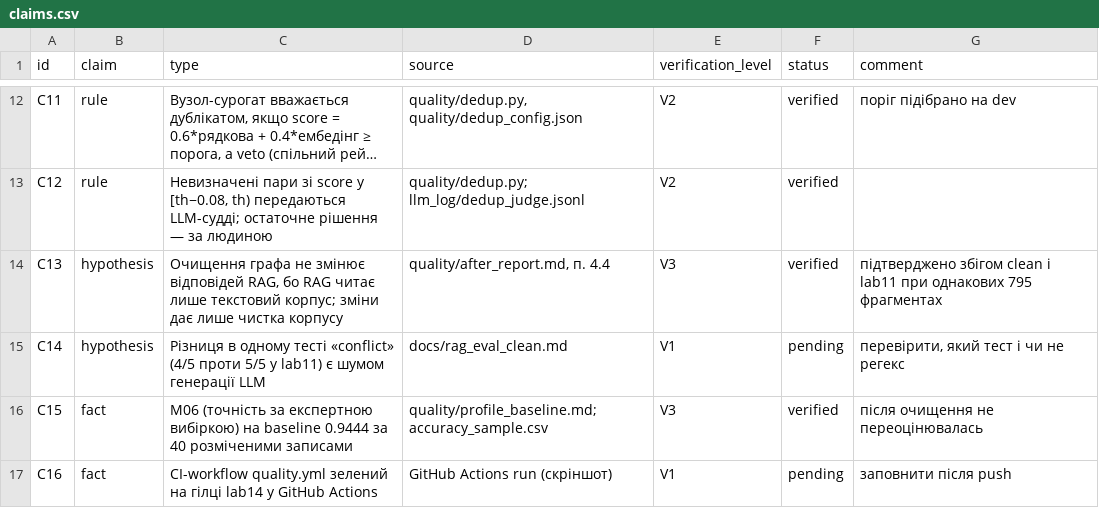
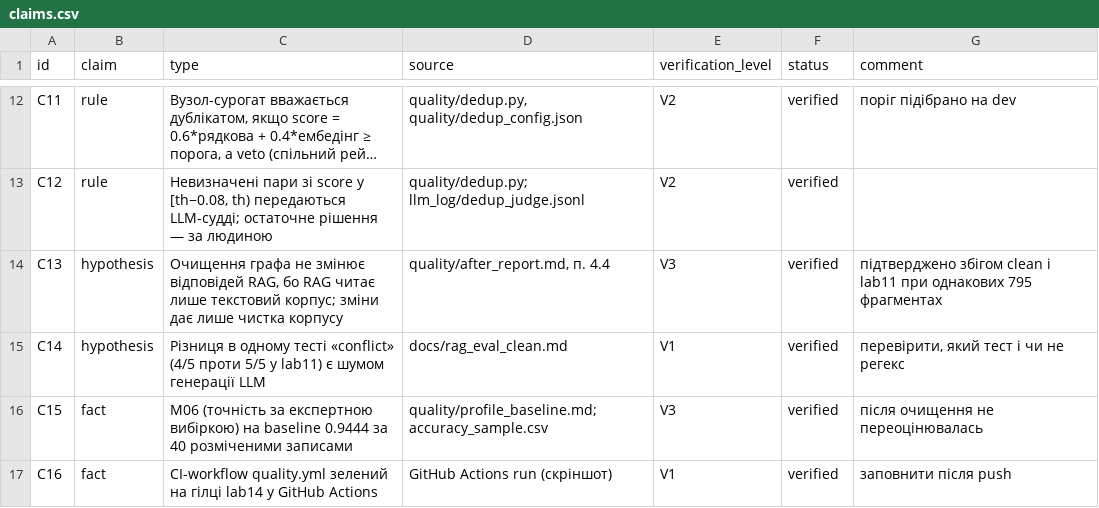
Before and after one commit to RomanNenchuk/lab-14, a CSV file: lab/claims/claims.csv, drawn as a sheet; only a part is shown, gaps mark what is left out; long unchanged cells end in ….

Commit message:
fix: updated claims.csv and screens

```diff
--- a/lab/claims/claims.csv
+++ b/lab/claims/claims.csv
@@ -14,4 +14,4 @@ C12,rule,"Невизначені пари зі score у [th−0.08, th) пере
 C13,hypothesis,"Очищення графа не змінює відповідей RAG, бо RAG читає лише текстовий корпус; зміни дає лише чистка корпусу","quality/after_report.md, п. 4.4",V3,verified,підтверджено збігом clean і lab11 при однакових 795 фрагментах
-C14,hypothesis,Різниця в одному тесті «conflict» (4/5 проти 5/5 у lab11) є шумом генерації LLM,docs/rag_eval_clean.md,V1,pending,"перевірити, який тест і чи не регекс"
+C14,hypothesis,Різниця в одному тесті «conflict» (4/5 проти 5/5 у lab11) є шумом генерації LLM,docs/rag_eval_clean.md,V1,verified,"перевірити, який тест і чи не регекс"
 C15,fact,M06 (точність за експертною вибіркою) на baseline 0.9444 за 40 розміченими записами,quality/profile_baseline.md; accuracy_sample.csv,V3,verified,після очищення не переоцінювалась
-C16,fact,CI-workflow quality.yml зелений на гілці lab14 у GitHub Actions,GitHub Actions run (скріншот),V1,pending,заповнити після push
+C16,fact,CI-workflow quality.yml зелений на гілці lab14 у GitHub Actions,GitHub Actions run (скріншот),V1,verified,заповнити після push
```
Also changed, not shown: 1 other file.
